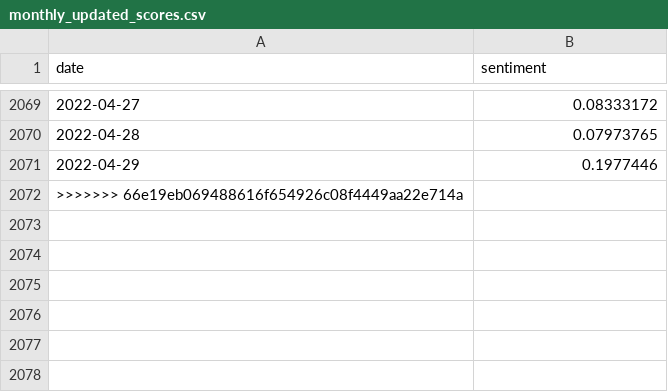
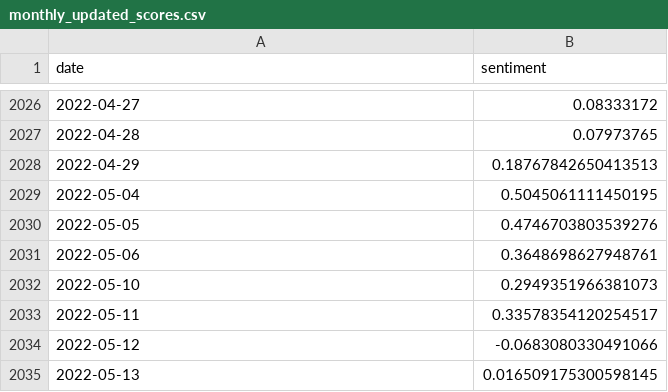
Before and after one commit to seansom/stock-direction-forecasting, a CSV file: sentiment data/TEL/monthly_updated_scores.csv, drawn as a sheet; only a part is shown, gaps mark what is left out; the diff covers the shown part only.

Commit message:
Updated TEL sentiment scores

```diff
--- a/sentiment data/TEL/monthly_updated_scores.csv
+++ b/sentiment data/TEL/monthly_updated_scores.csv
@@ -2070,3 +2027,9 @@ date,sentiment
 2022-04-28,0.07973765
-2022-04-29,0.1977446
->>>>>>> 66e19eb069488616f654926c08f4449aa22e714a
+2022-04-29,0.18767842650413513
+2022-05-04,0.5045061111450195
+2022-05-05,0.4746703803539276
+2022-05-06,0.3648698627948761
+2022-05-10,0.2949351966381073
+2022-05-11,0.33578354120254517
+2022-05-12,-0.0683080330491066
+2022-05-13,0.016509175300598145
```
Also changed, not shown: 43 removed rows elsewhere in this file.
